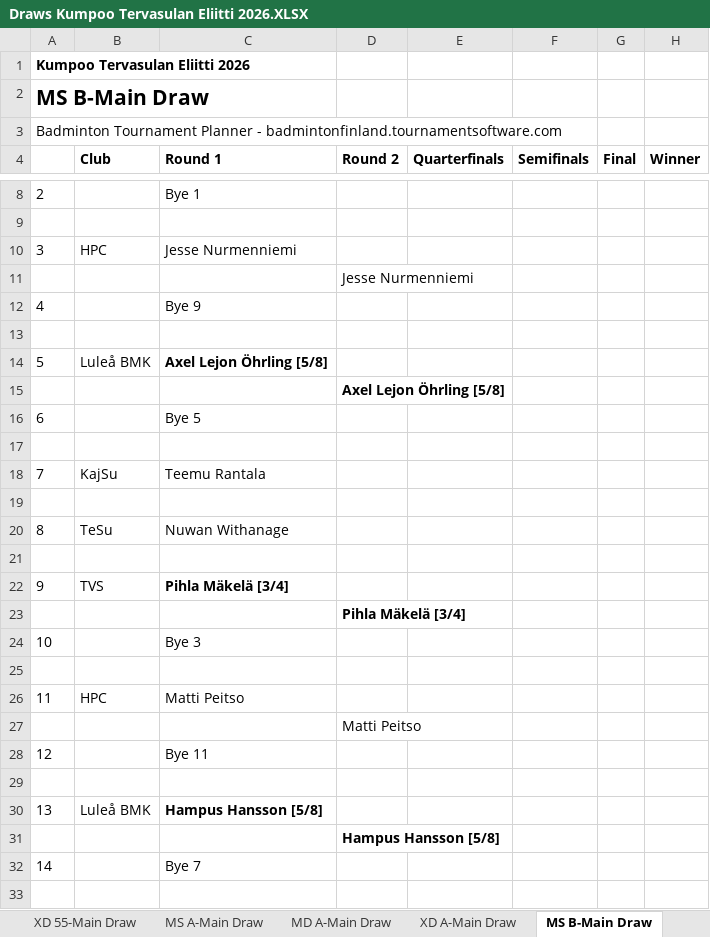
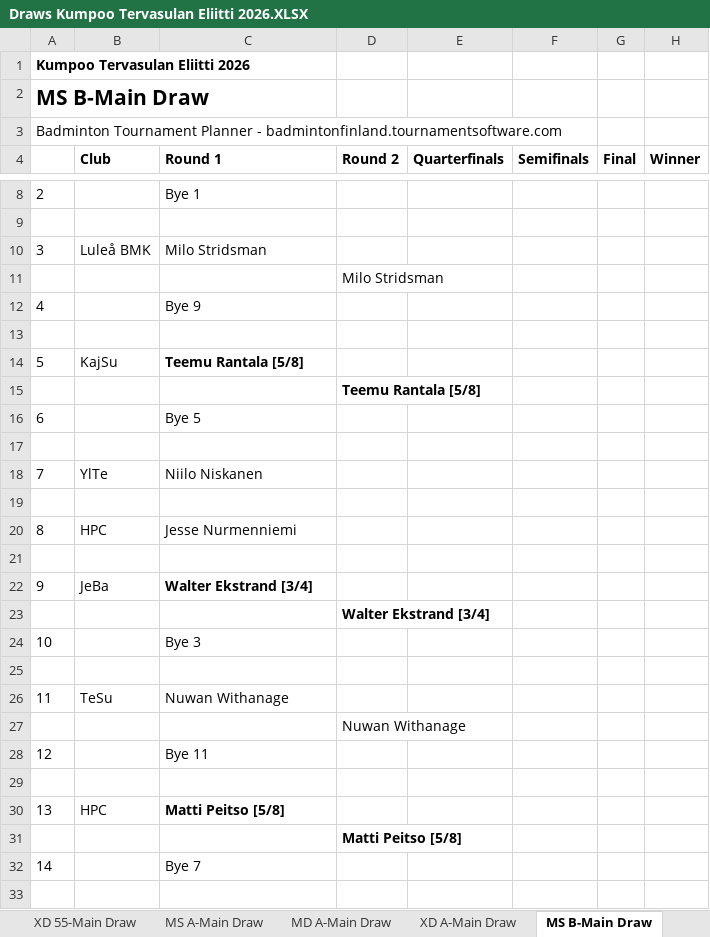
Before and after one commit to AjithKutty/Tesu-tournament, an Excel workbook: tournaments/kumpoo-2026/input/Draws Kumpoo Tervasulan Eliitti 2026.XLSX, sheet MS B-Main Draw, drawn as a sheet; only a part is shown, gaps mark what is left out; values as stored, in another font and other column widths than the file's, no borders; the diff covers the shown part only; the diff names each change by its address in the sheet, - before the commit and + after, or states it on an @@ line.

```diff
--- a/tournaments/kumpoo-2026/input/Draws Kumpoo Tervasulan Eliitti 2026.XLSX (sheet MS B-Main Draw)
+++ b/tournaments/kumpoo-2026/input/Draws Kumpoo Tervasulan Eliitti 2026.XLSX (sheet MS B-Main Draw)
-B10 (Club): HPC
+B10 (Club): Luleå BMK
-C10 (Round 1): Jesse Nurmenniemi
+C10 (Round 1): Milo Stridsman
-D11 (Round 2): Jesse Nurmenniemi
+D11 (Round 2): Milo Stridsman
-B14 (Club): Luleå BMK
+B14 (Club): KajSu
-C14 (Round 1): Axel Lejon Öhrling [5/8]
+C14 (Round 1): Teemu Rantala [5/8]
-D15 (Round 2): Axel Lejon Öhrling [5/8]
+D15 (Round 2): Teemu Rantala [5/8]
-B18 (Club): KajSu
+B18 (Club): YlTe
-C18 (Round 1): Teemu Rantala
+C18 (Round 1): Niilo Niskanen
-B20 (Club): TeSu
+B20 (Club): HPC
-C20 (Round 1): Nuwan Withanage
+C20 (Round 1): Jesse Nurmenniemi
-B22 (Club): TVS
+B22 (Club): JeBa
-C22 (Round 1): Pihla Mäkelä [3/4]
+C22 (Round 1): Walter Ekstrand [3/4]
-D23 (Round 2): Pihla Mäkelä [3/4]
+D23 (Round 2): Walter Ekstrand [3/4]
-B26 (Club): HPC
+B26 (Club): TeSu
-C26 (Round 1): Matti Peitso
+C26 (Round 1): Nuwan Withanage
-D27 (Round 2): Matti Peitso
+D27 (Round 2): Nuwan Withanage
-B30 (Club): Luleå BMK
+B30 (Club): HPC
-C30 (Round 1): Hampus Hansson [5/8]
+C30 (Round 1): Matti Peitso [5/8]
-D31 (Round 2): Hampus Hansson [5/8]
+D31 (Round 2): Matti Peitso [5/8]
```
Also changed, not shown: 26 edited cells elsewhere in this sheet, sheet MD B-Main Draw, sheet MD C-Main Draw, sheet MD A-Main Draw, sheet BS U17-Main Draw, sheet MS A-Main Draw, 3 other files.
